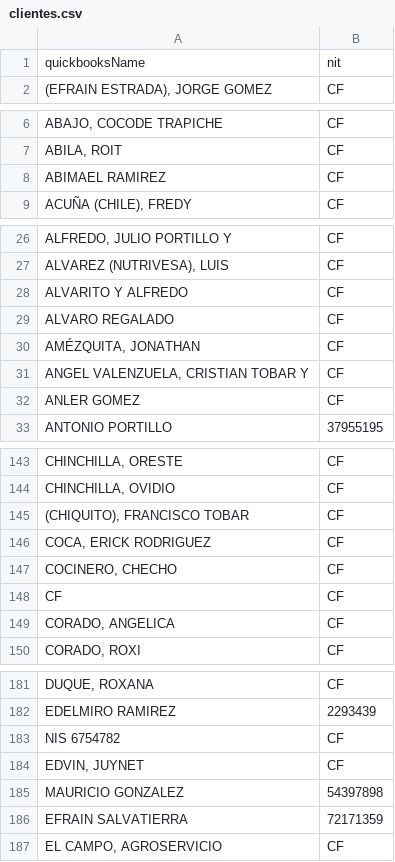
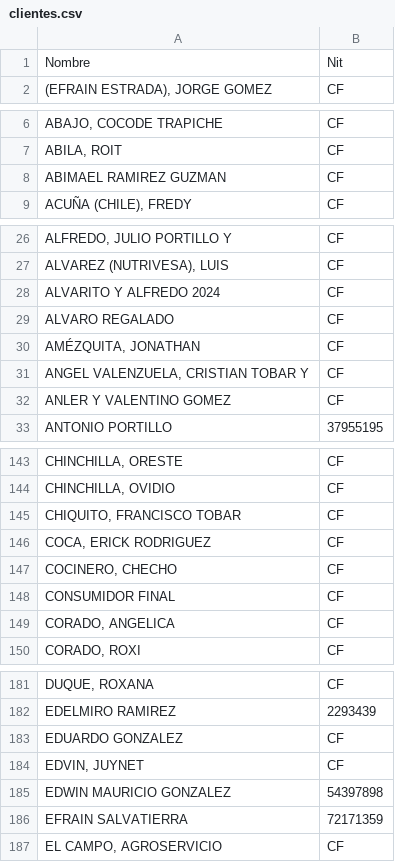
Before and after one commit to pruebastodotipoagro-cell/QBTicketsApi, a CSV file: QBTicketsApi/Data/clientes.csv, drawn as a sheet; only a part is shown, gaps mark what is left out; removed rows and columns are numbered as before the commit, all else as after; the diff covers the shown part only; the diff names each change by its address in the sheet, - before the commit and + after, or states it on an @@ line.

```diff
--- a/QBTicketsApi/Data/clientes.csv
+++ b/QBTicketsApi/Data/clientes.csv
-row 1: quickbooksName | nit
+row 1: Nombre | Nit
-A8: ABIMAEL RAMIREZ
+A8: ABIMAEL RAMIREZ GUZMAN
-A28: ALVARITO Y ALFREDO
+A28: ALVARITO Y ALFREDO 2024
-A32: ANLER GOMEZ
+A32: ANLER Y VALENTINO GOMEZ
-A145: (CHIQUITO), FRANCISCO TOBAR
+A145: CHIQUITO, FRANCISCO TOBAR
-A148: CF
+A148: CONSUMIDOR FINAL
-A183: NIS 6754782
+A183: EDUARDO GONZALEZ
-A185: MAURICIO GONZALEZ
+A185: EDWIN MAURICIO GONZALEZ
```
Also changed, not shown: 11 edited cells elsewhere in this file.
